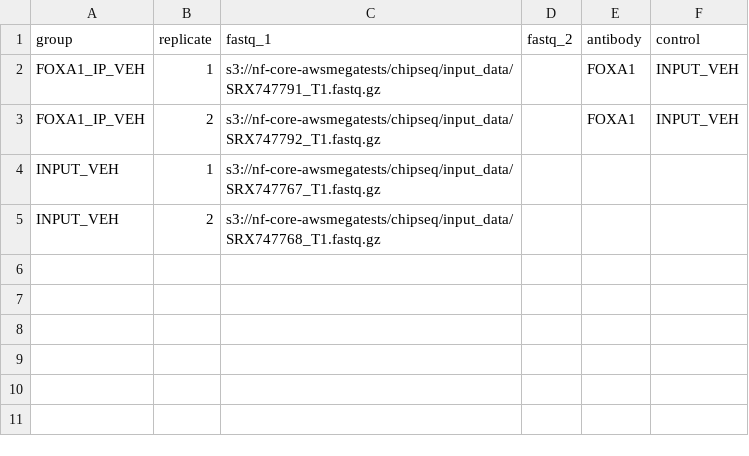
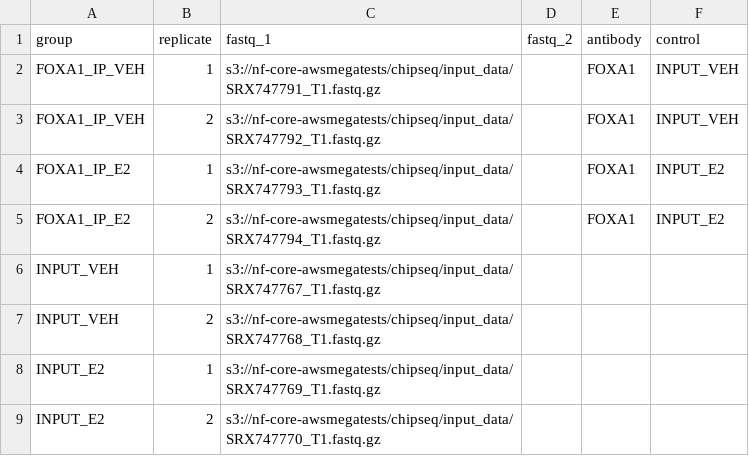
Before and after one commit to tuberinfo/chipseq, a CSV file: test_own.csv, drawn as a sheet; the diff names each change by its address in the sheet, - before the commit and + after, or states it on an @@ line.

Commit message:
Update test_own.csv

```diff
--- a/test_own.csv
+++ b/test_own.csv
+row 4: FOXA1_IP_E2 | 1 | s3://nf-core-awsmegatests/chipseq/input_data/SRX747793_T1.fastq.gz |  | FOXA1 | INPUT_E2
+row 5: FOXA1_IP_E2 | 2 | s3://nf-core-awsmegatests/chipseq/input_data/SRX747794_T1.fastq.gz |  | FOXA1 | INPUT_E2
+row 8: INPUT_E2 | 1 | s3://nf-core-awsmegatests/chipseq/input_data/SRX747769_T1.fastq.gz
+row 9: INPUT_E2 | 2 | s3://nf-core-awsmegatests/chipseq/input_data/SRX747770_T1.fastq.gz
```
